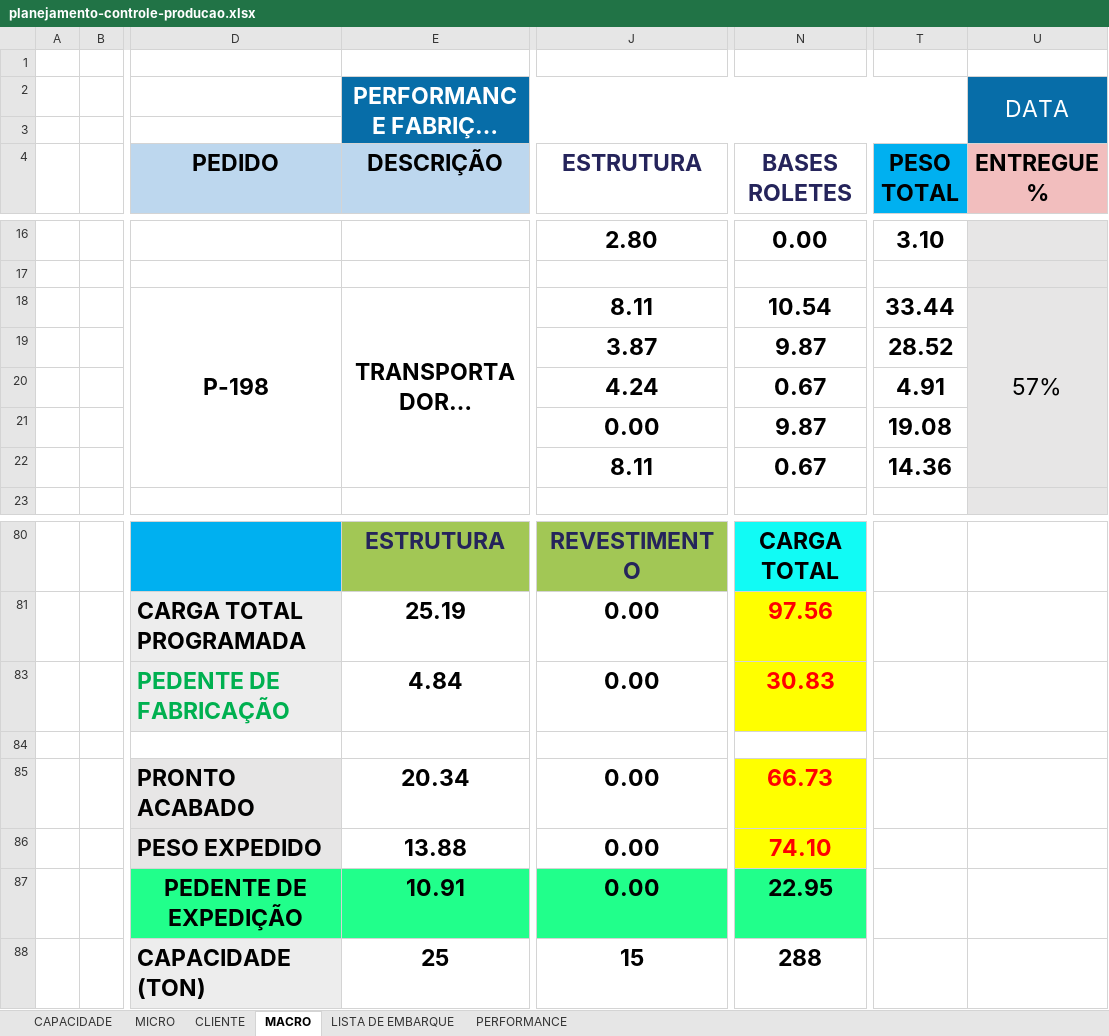
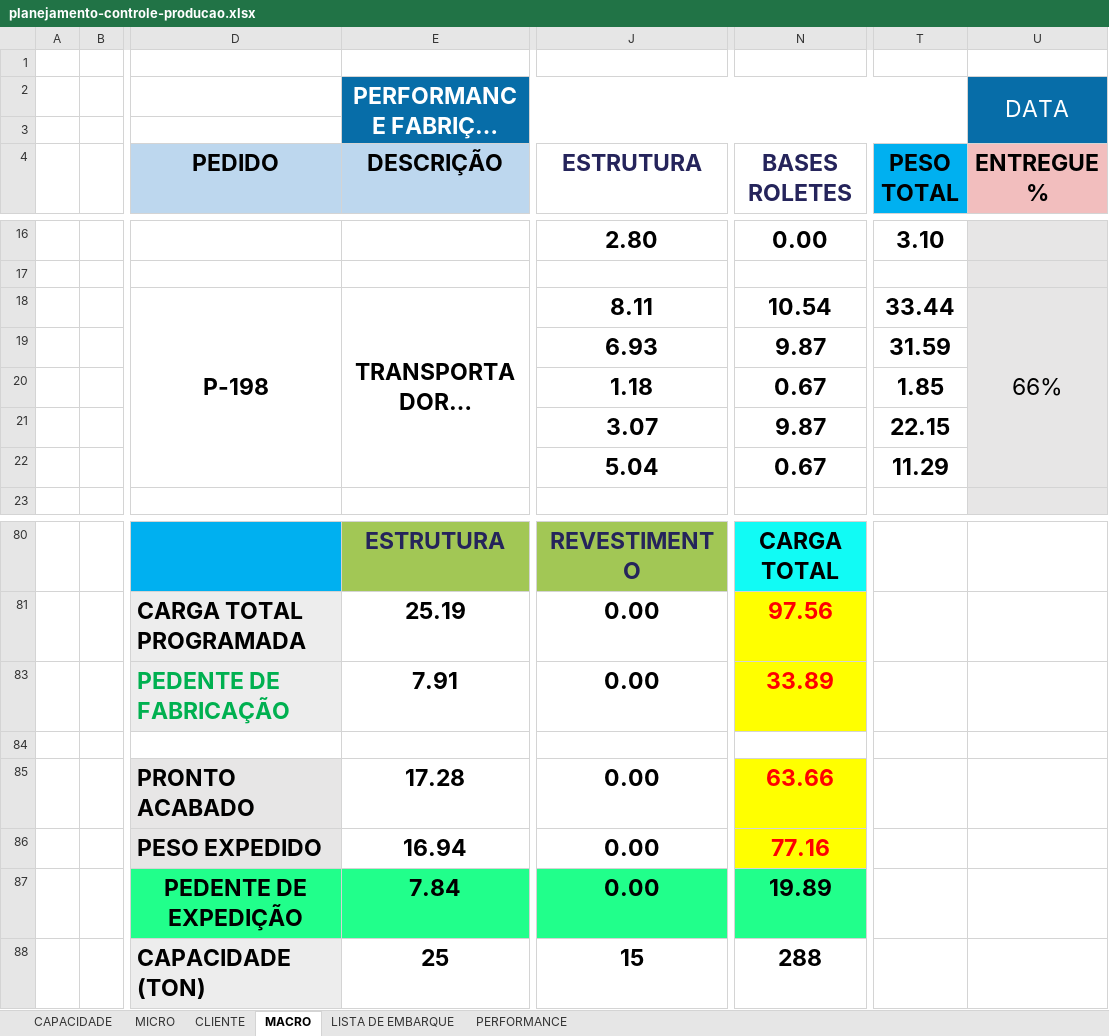
Before and after one commit to gezielseveriano-ui/Deshboardproducao, an Excel workbook: planejamento-controle-producao.xlsx, sheet MACRO, drawn as a sheet; only a part is shown, gaps mark what is left out; long unchanged cells end in …; values as stored, in another font and other column widths than the file's, no borders; charts and pictures not drawn; the diff names each change by its address in the sheet, - before the commit and + after, or states it on an @@ line.

```diff
--- a/planejamento-controle-producao.xlsx (sheet MACRO)
+++ b/planejamento-controle-producao.xlsx (sheet MACRO)
-U18 (ENTREGUE %): 57%
+U18 (ENTREGUE %): 66%
-J19 (ESTRUTURA): 3.87
+J19 (ESTRUTURA): 6.93
-T19 (PESO TOTAL): 28.52
+T19 (PESO TOTAL): 31.59
-J20 (ESTRUTURA): 4.24
+J20 (ESTRUTURA): 1.18
-T20 (PESO TOTAL): 4.91
+T20 (PESO TOTAL): 1.85
-J21 (ESTRUTURA): 0.00
+J21 (ESTRUTURA): 3.07
-T21 (PESO TOTAL): 19.08
+T21 (PESO TOTAL): 22.15
-J22 (ESTRUTURA): 8.11
+J22 (ESTRUTURA): 5.04
-T22 (PESO TOTAL): 14.36
+T22 (PESO TOTAL): 11.29
-E83 (DESCRIÇÃO): 4.84
+E83 (DESCRIÇÃO): 7.91
-N83 (BASES ROLETES): 30.83
+N83 (BASES ROLETES): 33.89
-E85 (DESCRIÇÃO): 20.34
+E85 (DESCRIÇÃO): 17.28
-N85 (BASES ROLETES): 66.73
+N85 (BASES ROLETES): 63.66
-E86 (DESCRIÇÃO): 13.88
+E86 (DESCRIÇÃO): 16.94
-N86 (BASES ROLETES): 74.10
+N86 (BASES ROLETES): 77.16
-E87 (DESCRIÇÃO): 10.91
+E87 (DESCRIÇÃO): 7.84
-N87 (BASES ROLETES): 22.95
+N87 (BASES ROLETES): 19.89
```
Also changed, not shown: sheet MICRO, sheet LISTA DE EMBARQUE, sheet PERFORMANCE, hidden cells, charts or pictures.
